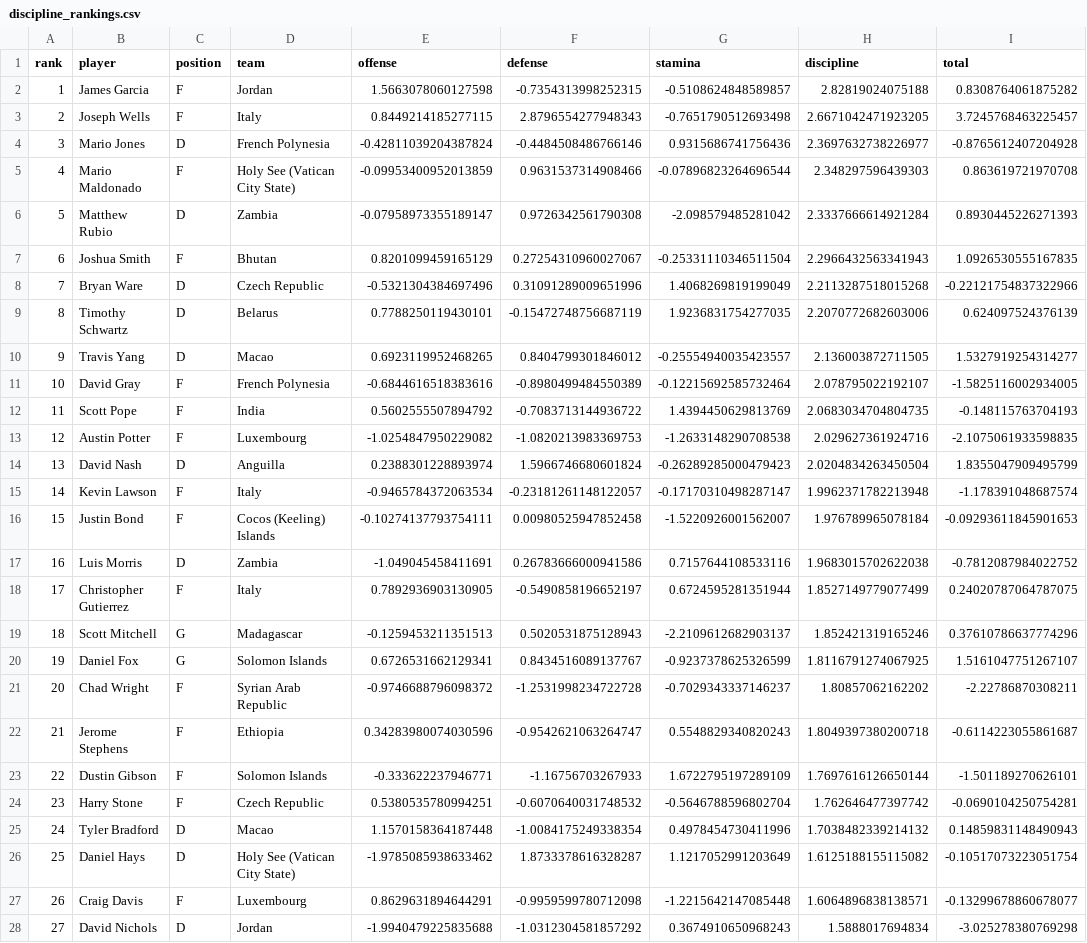
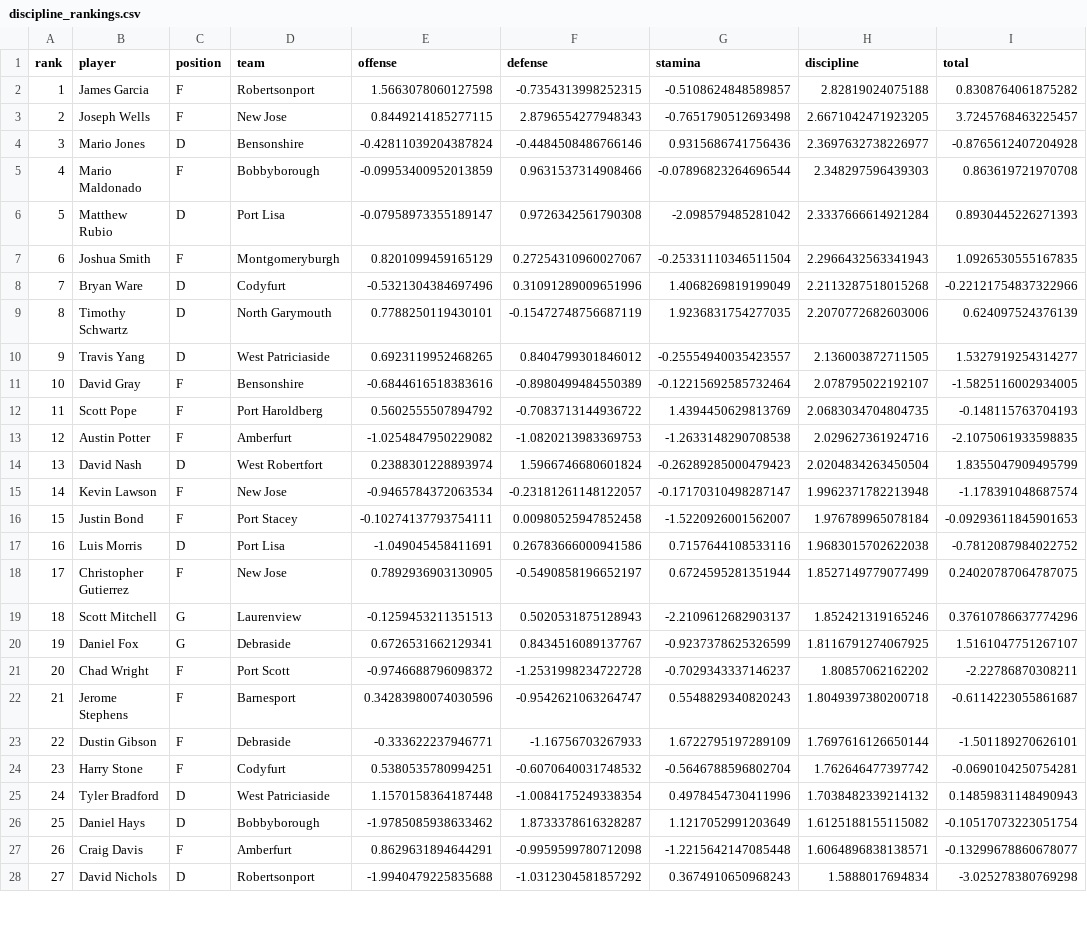
Before and after one commit to jdpipping/hsdsc2026, a CSV file: data/discipline_rankings.csv, drawn as a sheet; only a part is shown; the diff covers the shown part only; the diff names each change by its address in the sheet, - before the commit and + after, or states it on an @@ line.

```diff
--- a/data/discipline_rankings.csv
+++ b/data/discipline_rankings.csv
-D2 (team): Jordan
+D2 (team): Robertsonport
-D3 (team): Italy
+D3 (team): New Jose
-D4 (team): French Polynesia
+D4 (team): Bensonshire
-D5 (team): Holy See (Vatican City State)
+D5 (team): Bobbyborough
-D6 (team): Zambia
+D6 (team): Port Lisa
-D7 (team): Bhutan
+D7 (team): Montgomeryburgh
-D8 (team): Czech Republic
+D8 (team): Codyfurt
-D9 (team): Belarus
+D9 (team): North Garymouth
-D10 (team): Macao
+D10 (team): West Patriciaside
-D11 (team): French Polynesia
+D11 (team): Bensonshire
-D12 (team): India
+D12 (team): Port Haroldberg
-D13 (team): Luxembourg
+D13 (team): Amberfurt
-D14 (team): Anguilla
+D14 (team): West Robertfort
-D15 (team): Italy
+D15 (team): New Jose
-D16 (team): Cocos (Keeling) Islands
+D16 (team): Port Stacey
-D17 (team): Zambia
+D17 (team): Port Lisa
-D18 (team): Italy
+D18 (team): New Jose
-D19 (team): Madagascar
+D19 (team): Laurenview
-D20 (team): Solomon Islands
+D20 (team): Debraside
-D21 (team): Syrian Arab Republic
+D21 (team): Port Scott
-D22 (team): Ethiopia
+D22 (team): Barnesport
-D23 (team): Solomon Islands
+D23 (team): Debraside
-D24 (team): Czech Republic
+D24 (team): Codyfurt
-D25 (team): Macao
+D25 (team): West Patriciaside
-D26 (team): Holy See (Vatican City State)
+D26 (team): Bobbyborough
-D27 (team): Luxembourg
+D27 (team): Amberfurt
-D28 (team): Jordan
+D28 (team): Robertsonport
```
Also changed, not shown: 23 edited cells elsewhere in this file, data/game_results.csv, data/offense_rankings.csv, 6 other files.
